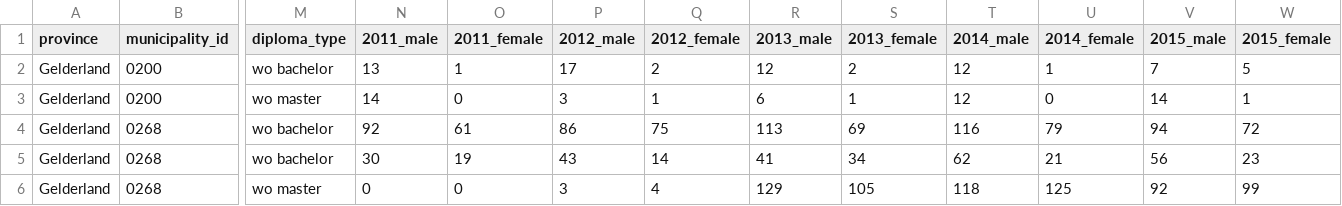
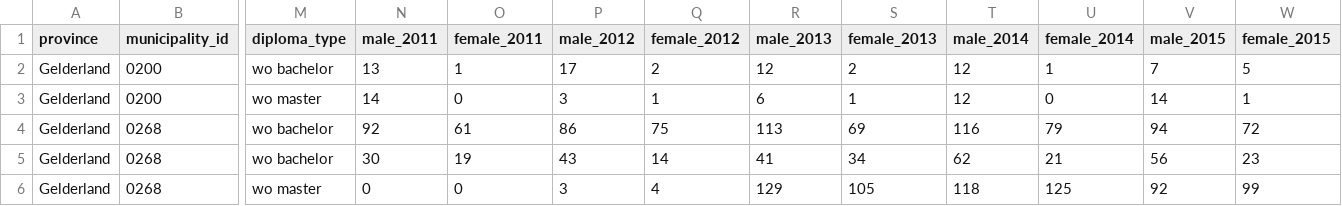
Before and after one commit to boyraaijmakers/2IMV20-Assignment2, a CSV file: data/graduated-wo-2016.csv, drawn as a sheet; only a part is shown, gaps mark what is left out; the diff names each change by its address in the sheet, - before the commit and + after, or states it on an @@ line.

Commit message:
Added melted data

```diff
--- a/data/graduated-wo-2016.csv
+++ b/data/graduated-wo-2016.csv
-N1: 2011_male
+N1: male_2011
-O1: 2011_female
+O1: female_2011
-P1: 2012_male
+P1: male_2012
-Q1: 2012_female
+Q1: female_2012
-R1: 2013_male
+R1: male_2013
-S1: 2013_female
+S1: female_2013
-T1: 2014_male
+T1: male_2014
-U1: 2014_female
+U1: female_2014
-V1: 2015_male
+V1: male_2015
-W1: 2015_female
+W1: female_2015
```
Also changed, not shown: 2 other files.
